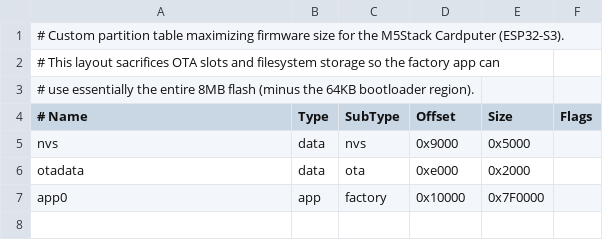
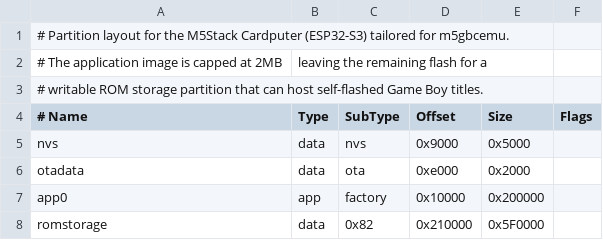
Before and after one commit to jedld/Gameboy-Enhanced-Firmware-m5stack-cardputer-, a CSV file: partitions_cardputer_fullapp.csv, drawn as a sheet; removed rows and columns are numbered as before the commit, all else as after; the diff names each change by its address in the sheet, - before the commit and + after, or states it on an @@ line.

Commit message:
Add self flashing ability

```diff
--- a/partitions_cardputer_fullapp.csv
+++ b/partitions_cardputer_fullapp.csv
-A1 (# Name): # Custom partition table maximizing firmware size for the M5Stack Cardputer (ESP32-S3).
+A1 (# Name): # Partition layout for the M5Stack Cardputer (ESP32-S3) tailored for m5gbcemu.
-row 2: # This layout sacrifices OTA slots and filesystem storage so the factory app can
+row 2: # The application image is capped at 2MB | leaving the remaining flash for a
-A3 (# Name): # use essentially the entire 8MB flash (minus the 64KB bootloader region).
+A3 (# Name): # writable ROM storage partition that can host self-flashed Game Boy titles.
-E7 (Size): 0x7F0000
+E7 (Size): 0x200000
+row 8: romstorage | data | 0x82 | 0x210000 | 0x5F0000
```
Also changed, not shown: 7 other files.
